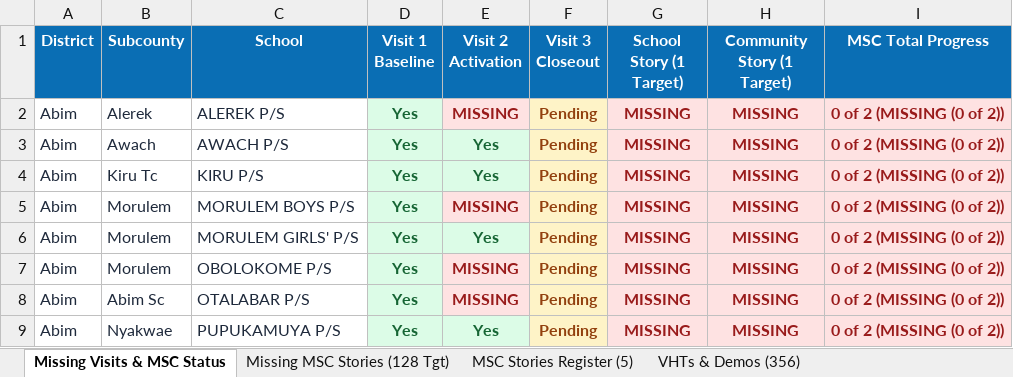
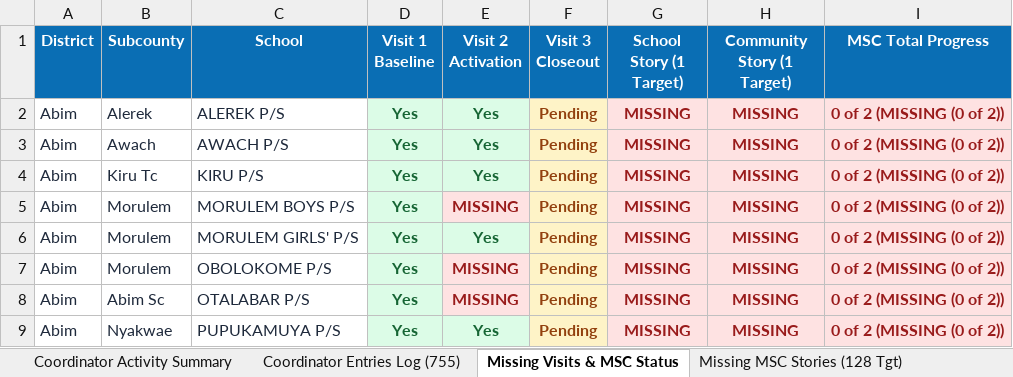
Before and after one commit to se-datalabs/Nutri-bus2.0-Dashboard, an Excel workbook: VHTs_Teachers_and_Demos_Master_Extract.xlsx, sheet Missing Visits & MSC Status, drawn as a sheet; only a part is shown; values as stored, in another font and other column widths than the file's, no borders; the diff names each change by its address in the sheet, - before the commit and + after, or states it on an @@ line.

```diff
--- a/VHTs_Teachers_and_Demos_Master_Extract.xlsx (sheet Missing Visits & MSC Status)
+++ b/VHTs_Teachers_and_Demos_Master_Extract.xlsx (sheet Missing Visits & MSC Status)
-sheet tab: VHTs & Demos (356)
+sheet tab: Coordinator Activity Summary
+sheet tab: Coordinator Entries Log (755)
-E2 (Visit 2 Activation): MISSING
+E2 (Visit 2 Activation): Yes
@@ E2 fill: #FEE2E2 → #DCFCE7, text colour: #991B1B → #166534 @@
```
Also changed, not shown: sheet Teachers & Club Patrons (64), sheet MSC Stories Register (5), other sheet tabs, Nutribus_2.0_Activity.xlsx, 6 other files.
